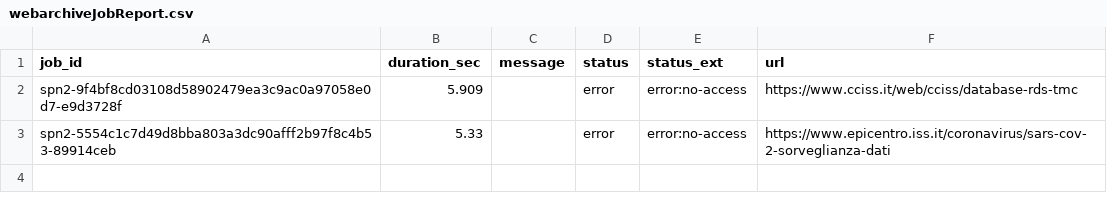
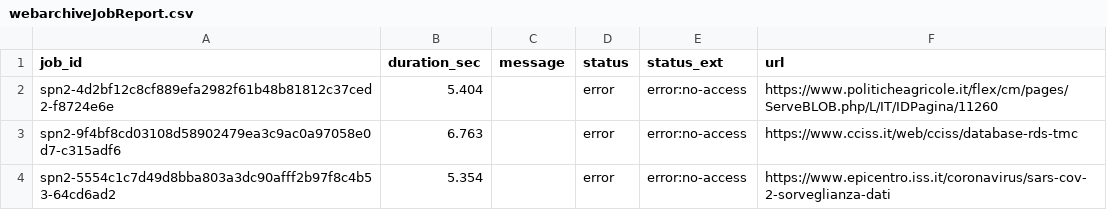
Before and after one commit to aborruso/archivioDatiPubbliciPreziosi, a CSV file: docs/webarchive/webarchiveJobReport.csv, drawn as a sheet.

```diff
--- a/docs/webarchive/webarchiveJobReport.csv
+++ b/docs/webarchive/webarchiveJobReport.csv
@@ -1,3 +1,4 @@
 job_id,duration_sec,message,status,status_ext,url
-spn2-9f4bf8cd03108d58902479ea3c9ac0a97058e0d7-e9d3728f,5.909,,error,error:no-access,https://www.cciss.it/web/cciss/database-rds-tmc
-spn2-5554c1c7d49d8bba803a3dc90afff2b97f8c4b53-89914ceb,5.33,,error,error:no-access,https://www.epicentro.iss.it/coronavirus/sars-cov-2-sorveglianza-dati
+spn2-4d2bf12c8cf889efa2982f61b48b81812c37ced2-f8724e6e,5.404,,error,error:no-access,https://www.politicheagricole.it/flex/cm/pages/ServeBLOB.php/L/IT/IDPagina/11260
+spn2-9f4bf8cd03108d58902479ea3c9ac0a97058e0d7-c315adf6,6.763,,error,error:no-access,https://www.cciss.it/web/cciss/database-rds-tmc
+spn2-5554c1c7d49d8bba803a3dc90afff2b97f8c4b53-64cd6ad2,5.354,,error,error:no-access,https://www.epicentro.iss.it/coronavirus/sars-cov-2-sorveglianza-dati
```
Also changed, not shown: docs/webarchive/webarchiveLatest.tsv.
